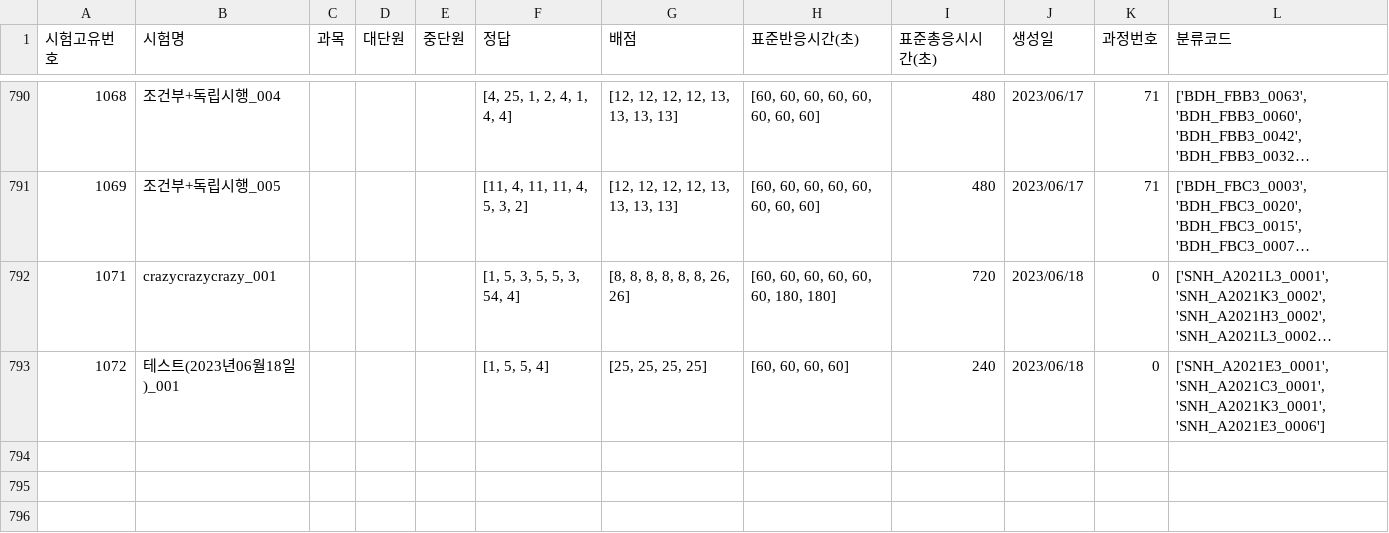
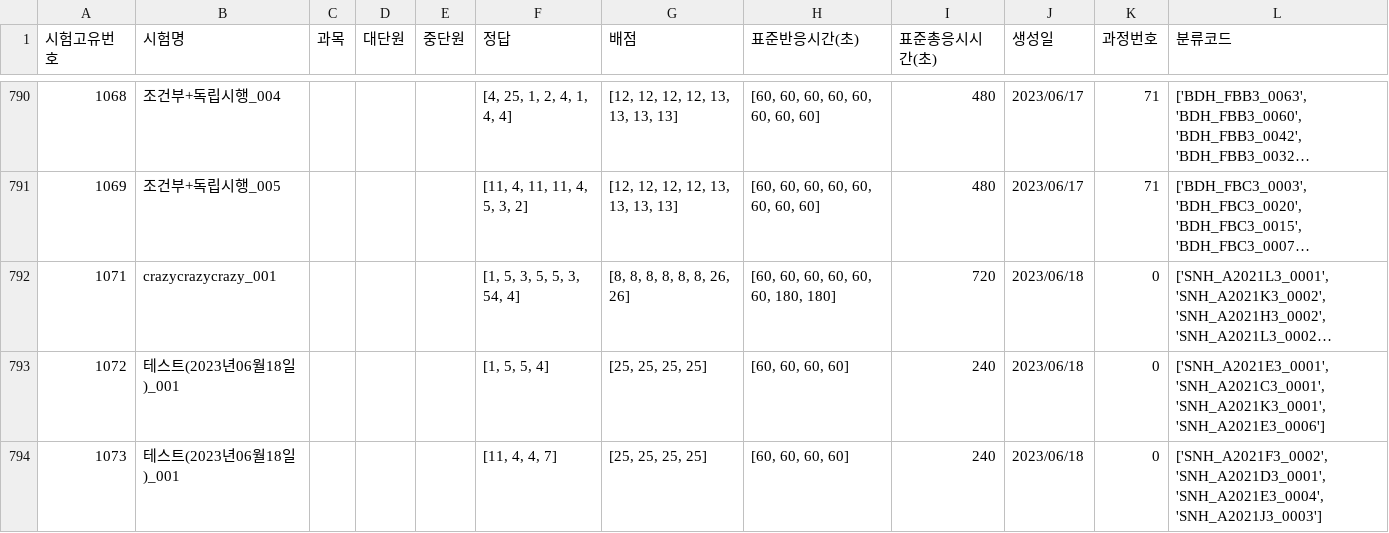
Before and after one commit to JulimPark/streamlit_second, a CSV file: exam_data.csv, drawn as a sheet; only a part is shown, gaps mark what is left out; long unchanged cells end in ….

Commit message:
2023-6-18 13:42:43

```diff
--- a/exam_data.csv
+++ b/exam_data.csv
@@ -793 +793,2 @@
 1072,테스트(2023년06월18일)_001,,,,"[1, 5, 5, 4]","[25, 25, 25, 25]","[60, 60, 60, 60]",240,2023/06/18,0,"['SNH_A2021E3_0001', 'SNH_A2021C3_0001', 'SNH_A2021K3_0001', 'SNH_A2021E3_0006']"
+1073,테스트(2023년06월18일)_001,,,,"[11, 4, 4, 7]","[25, 25, 25, 25]","[60, 60, 60, 60]",240,2023/06/18,0,"['SNH_A2021F3_0002', 'SNH_A2021D3_0001', 'SNH_A2021E3_0004', 'SNH_A2021J3_0003']"
```
